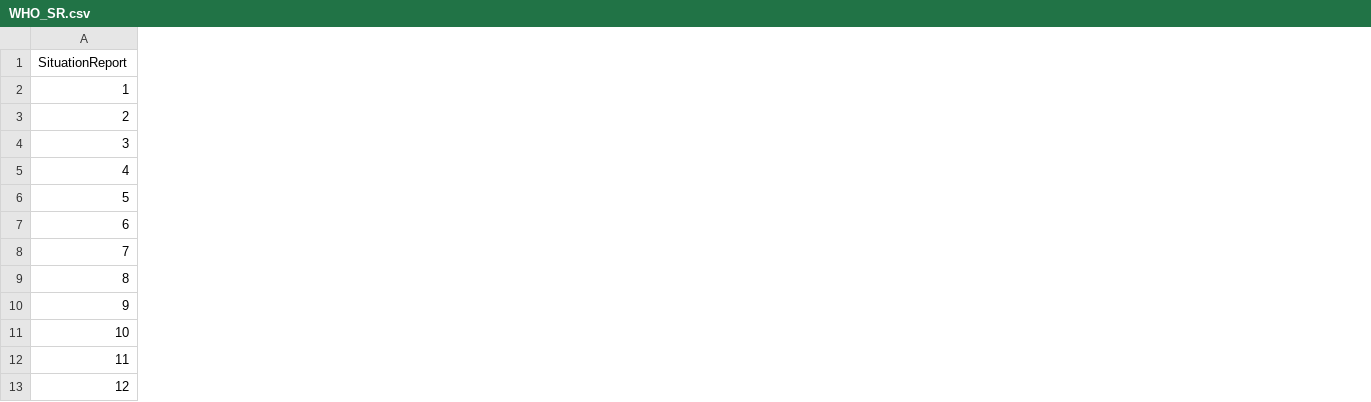
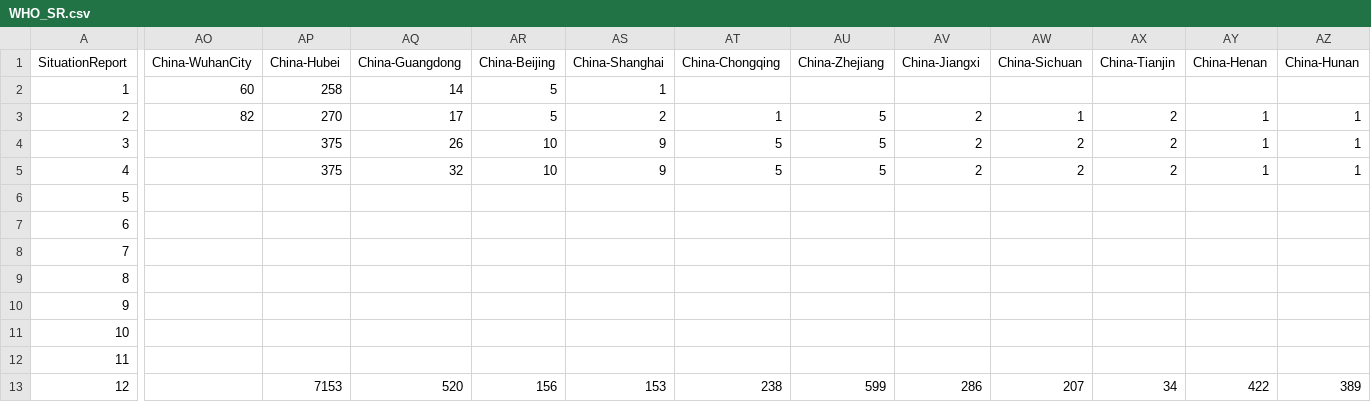
Before and after one commit to eebrown/data2019nCoV, a CSV file: data-raw/WHO_SR.csv, drawn as a sheet; only a part is shown, gaps mark what is left out; the diff covers the shown part only; the diff names each change by its address in the sheet, - before the commit and + after, or states it on an @@ line.

Commit message:
updated with Chinese province-level data from SRs; documentation changes.

```diff
--- a/data-raw/WHO_SR.csv
+++ b/data-raw/WHO_SR.csv
+column AO (China-WuhanCity), rows 2-3: 60 | 82
+column AP (China-Hubei), rows 2-13: 258 | 270 | 375 | 375 |  |  |  |  |  |  |  | 7153
+column AQ (China-Guangdong), rows 2-13: 14 | 17 | 26 | 32 |  |  |  |  |  |  |  | 520
+column AR (China-Beijing), rows 2-13: 5 | 5 | 10 | 10 |  |  |  |  |  |  |  | 156
+column AS (China-Shanghai), rows 2-13: 1 | 2 | 9 | 9 |  |  |  |  |  |  |  | 153
+column AT (China-Chongqing), rows 3-13: 1 | 5 | 5 |  |  |  |  |  |  |  | 238
+column AU (China-Zhejiang), rows 3-13: 5 | 5 | 5 |  |  |  |  |  |  |  | 599
+column AV (China-Jiangxi), rows 3-13: 2 | 2 | 2 |  |  |  |  |  |  |  | 286
+column AW (China-Sichuan), rows 3-13: 1 | 2 | 2 |  |  |  |  |  |  |  | 207
+column AX (China-Tianjin), rows 3-13: 2 | 2 | 2 |  |  |  |  |  |  |  | 34
+column AY (China-Henan), rows 3-13: 1 | 1 | 1 |  |  |  |  |  |  |  | 422
+column AZ (China-Hunan), rows 3-13: 1 | 1 | 1 |  |  |  |  |  |  |  | 389
```
Also changed, not shown: 25 added columns and 7 edited cells elsewhere in this file, 8 other files.
